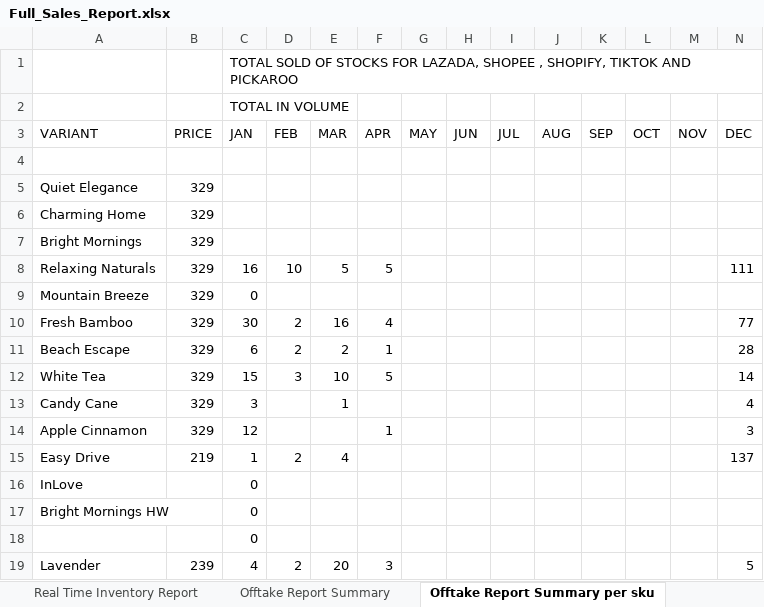
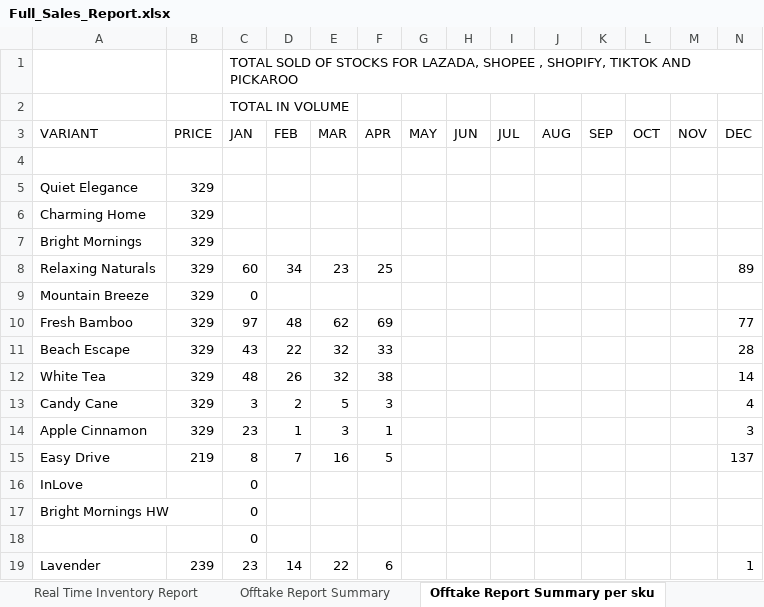
Before and after one commit to luismayrina/Sales-Report-Generator, an Excel workbook: Full_Sales_Report.xlsx, sheet Offtake Report Summary per sku, drawn as a sheet; only a part is shown; values as stored, in another font and other column widths than the file's, no cell formats; the diff covers the shown part only; the diff names each change by its address in the sheet, - before the commit and + after, or states it on an @@ line.

Commit message:
Add debug/inspect scripts, data, and parser
Add multiple inspection and debug utilities plus sample data and a new physical parser. New files: debug_sheetnames.py, debug_summary.py, inspect_*.py scripts, test_fix.py, docs CSVs and '2026 OFFTAKE REPORT.xlsx'. Move Shopee/Lazada reports into docs. Add sales_report_app/core/physical_parser.py and update report generation and app/UI code (report_generator.py, generate_report.py, sales_report_app/app.py, validation_checklist.py, main_window.py) to integrate physical channel parsing. Update AGENTS.md and CLAUDE.md index counts and update Full_Sales_Report.xlsx assets.

```diff
--- a/Full_Sales_Report.xlsx (sheet Offtake Report Summary per sku)
+++ b/Full_Sales_Report.xlsx (sheet Offtake Report Summary per sku)
-C8 (JAN): 16
+C8 (JAN): 60
-D8 (FEB): 10
+D8 (FEB): 34
-E8 (MAR): 5
+E8 (MAR): 23
-F8 (APR): 5
+F8 (APR): 25
-N8 (DEC): 111
+N8 (DEC): 89
-C10 (JAN): 30
+C10 (JAN): 97
-D10 (FEB): 2
+D10 (FEB): 48
-E10 (MAR): 16
+E10 (MAR): 62
-F10 (APR): 4
+F10 (APR): 69
-C11 (JAN): 6
+C11 (JAN): 43
-D11 (FEB): 2
+D11 (FEB): 22
-E11 (MAR): 2
+E11 (MAR): 32
-F11 (APR): 1
+F11 (APR): 33
-C12 (JAN): 15
+C12 (JAN): 48
-D12 (FEB): 3
+D12 (FEB): 26
-E12 (MAR): 10
+E12 (MAR): 32
-F12 (APR): 5
+F12 (APR): 38
-D13 (FEB): (empty)
+D13 (FEB): 2
-E13 (MAR): 1
+E13 (MAR): 5
-F13 (APR): (empty)
+F13 (APR): 3
-C14 (JAN): 12
+C14 (JAN): 23
-D14 (FEB): (empty)
+D14 (FEB): 1
-E14 (MAR): (empty)
+E14 (MAR): 3
-C15 (JAN): 1
+C15 (JAN): 8
-D15 (FEB): 2
+D15 (FEB): 7
-E15 (MAR): 4
+E15 (MAR): 16
-F15 (APR): (empty)
+F15 (APR): 5
-C19 (JAN): 4
+C19 (JAN): 23
-D19 (FEB): 2
+D19 (FEB): 14
-E19 (MAR): 20
+E19 (MAR): 22
-F19 (APR): 3
+F19 (APR): 6
-N19 (DEC): 5
+N19 (DEC): 1
```
Also changed, not shown: 8 added rows and 71 edited cells elsewhere in this sheet, sheet Daily Sales Summary, sheet Offtake Report Summary, other sheet tabs, cell formats, sales_report_app/Full_Sales_Report.xlsx, 27 other files.
